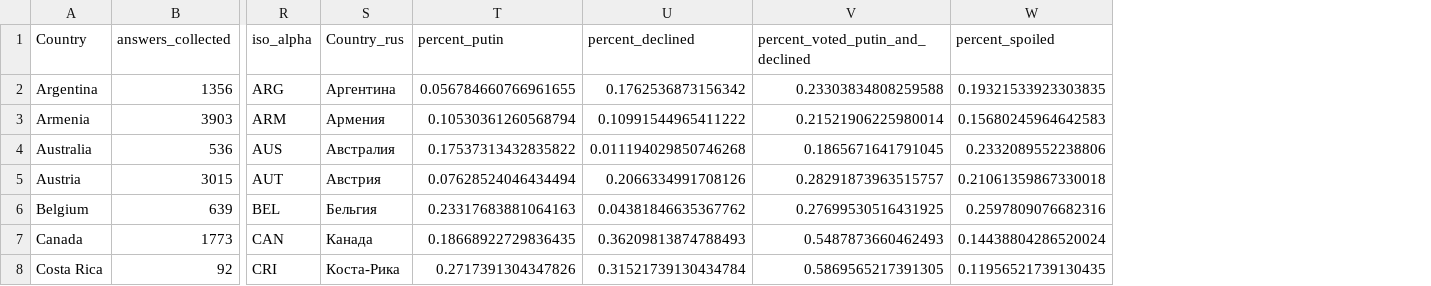
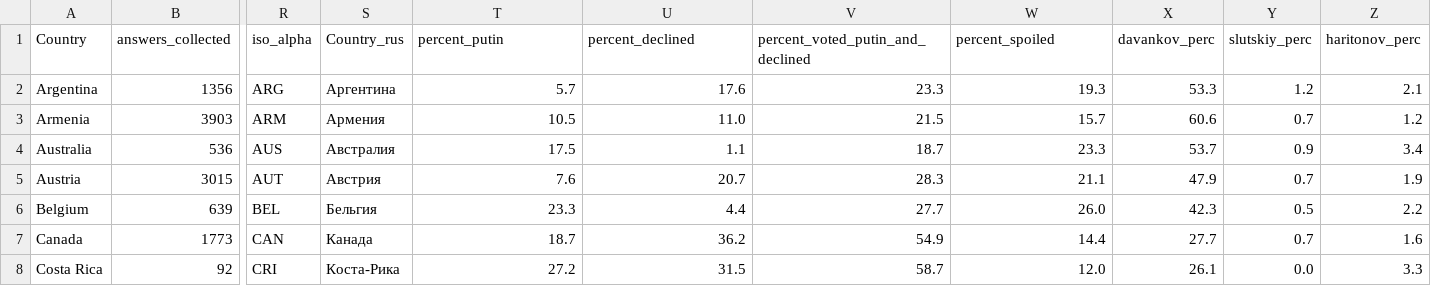
Before and after one commit to aljanaki/viz_exit_polls_elections_2024, a CSV file: data_exit_polls.csv, drawn as a sheet; only a part is shown, gaps mark what is left out; the diff covers the shown part only; the diff names each change by its address in the sheet, - before the commit and + after, or states it on an @@ line.

Commit message:
percentages corrected

```diff
--- a/data_exit_polls.csv
+++ b/data_exit_polls.csv
+column X (davankov_perc), rows 2-8: 53.3 | 60.6 | 53.7 | 47.9 | 42.3 | 27.7 | 26.1
+column Y (slutskiy_perc), rows 2-8: 1.2 | 0.7 | 0.9 | 0.7 | 0.5 | 0.7 | 0.0
+column Z (haritonov_perc), rows 2-8: 2.1 | 1.2 | 3.4 | 1.9 | 2.2 | 1.6 | 3.3
-T2 (percent_putin): 0.056784660766961655
+T2 (percent_putin): 5.7
-U2 (percent_declined): 0.1762536873156342
+U2 (percent_declined): 17.6
-V2 (percent_voted_putin_and_declined): 0.23303834808259588
+V2 (percent_voted_putin_and_declined): 23.3
-W2 (percent_spoiled): 0.19321533923303835
+W2 (percent_spoiled): 19.3
-T3 (percent_putin): 0.10530361260568794
+T3 (percent_putin): 10.5
-U3 (percent_declined): 0.10991544965411222
+U3 (percent_declined): 11.0
-V3 (percent_voted_putin_and_declined): 0.21521906225980014
+V3 (percent_voted_putin_and_declined): 21.5
-W3 (percent_spoiled): 0.15680245964642583
+W3 (percent_spoiled): 15.7
-T4 (percent_putin): 0.17537313432835822
+T4 (percent_putin): 17.5
-U4 (percent_declined): 0.011194029850746268
+U4 (percent_declined): 1.1
-V4 (percent_voted_putin_and_declined): 0.1865671641791045
+V4 (percent_voted_putin_and_declined): 18.7
-W4 (percent_spoiled): 0.2332089552238806
+W4 (percent_spoiled): 23.3
-T5 (percent_putin): 0.07628524046434494
+T5 (percent_putin): 7.6
-U5 (percent_declined): 0.2066334991708126
+U5 (percent_declined): 20.7
-V5 (percent_voted_putin_and_declined): 0.28291873963515757
+V5 (percent_voted_putin_and_declined): 28.3
-W5 (percent_spoiled): 0.21061359867330018
+W5 (percent_spoiled): 21.1
-T6 (percent_putin): 0.23317683881064163
+T6 (percent_putin): 23.3
-U6 (percent_declined): 0.04381846635367762
+U6 (percent_declined): 4.4
-V6 (percent_voted_putin_and_declined): 0.27699530516431925
+V6 (percent_voted_putin_and_declined): 27.7
-W6 (percent_spoiled): 0.2597809076682316
+W6 (percent_spoiled): 26.0
-T7 (percent_putin): 0.18668922729836435
+T7 (percent_putin): 18.7
-U7 (percent_declined): 0.36209813874788493
+U7 (percent_declined): 36.2
-V7 (percent_voted_putin_and_declined): 0.5487873660462493
+V7 (percent_voted_putin_and_declined): 54.9
-W7 (percent_spoiled): 0.14438804286520024
+W7 (percent_spoiled): 14.4
-T8 (percent_putin): 0.2717391304347826
+T8 (percent_putin): 27.2
-U8 (percent_declined): 0.31521739130434784
+U8 (percent_declined): 31.5
-V8 (percent_voted_putin_and_declined): 0.5869565217391305
+V8 (percent_voted_putin_and_declined): 58.7
-W8 (percent_spoiled): 0.11956521739130435
+W8 (percent_spoiled): 12.0
```
Also changed, not shown: 148 edited cells elsewhere in this file.
